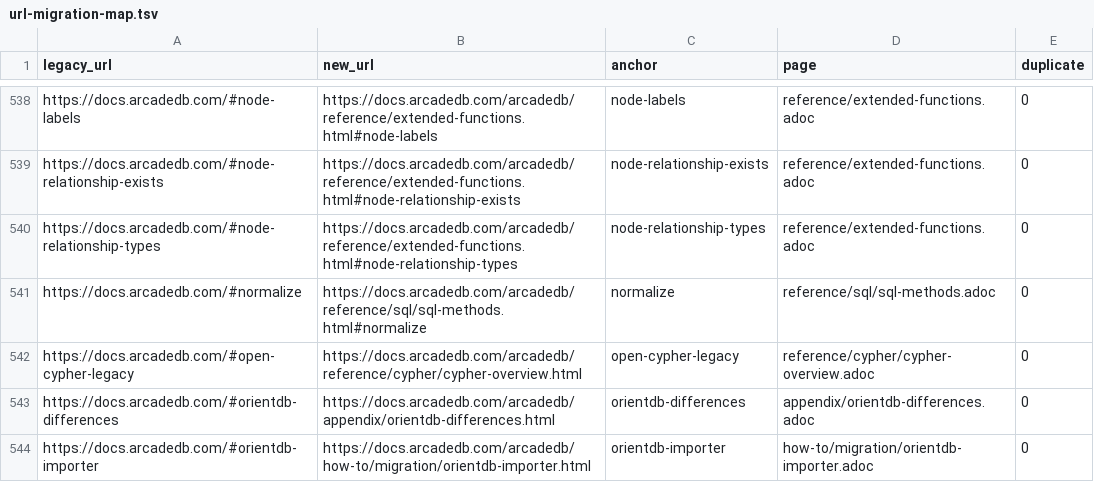
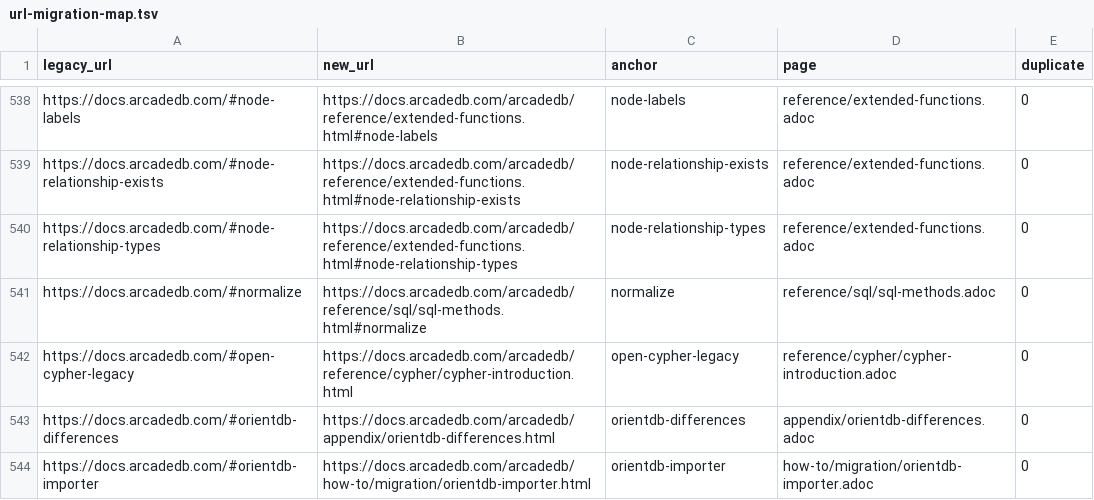
Before and after one commit to ArcadeData/arcadedb-docs, a TSV file: scripts/url-migration-map.tsv, drawn as a sheet; only a part is shown, gaps mark what is left out.

Commit message:
Remove cypher-overview page, promote cypher-introduction to first cypher page
- Deleted reference/cypher/cypher-overview.adoc.
- Removed include from chapter.adoc.
- Removed entry from generate-nav.py (cypher-introduction is now the
  first page under Cypher).
- Rewrote remaining xrefs (neo4j-differences, what-is-arcadedb,
  templates) to point to cypher-introduction.
- Redirected legacy /cypher-overview.html URLs in
  scripts/url-migration-map.tsv to /cypher-introduction.html.

```diff
--- a/scripts/url-migration-map.tsv
+++ b/scripts/url-migration-map.tsv
@@ -541,3 +541,3 @@ https://docs.arcadedb.com/#node-relationship-types	https://docs.arcadedb.com/arc
 https://docs.arcadedb.com/#normalize	https://docs.arcadedb.com/arcadedb/reference/sql/sql-methods.html#normalize	normalize	reference/sql/sql-methods.adoc	0
-https://docs.arcadedb.com/#open-cypher-legacy	https://docs.arcadedb.com/arcadedb/reference/cypher/cypher-overview.html	open-cypher-legacy	reference/cypher/cypher-overview.adoc	0
+https://docs.arcadedb.com/#open-cypher-legacy	https://docs.arcadedb.com/arcadedb/reference/cypher/cypher-introduction.html	open-cypher-legacy	reference/cypher/cypher-introduction.adoc	0
 https://docs.arcadedb.com/#orientdb-differences	https://docs.arcadedb.com/arcadedb/appendix/orientdb-differences.html	orientdb-differences	appendix/orientdb-differences.adoc	0
```
Also changed, not shown: 15 other files.
